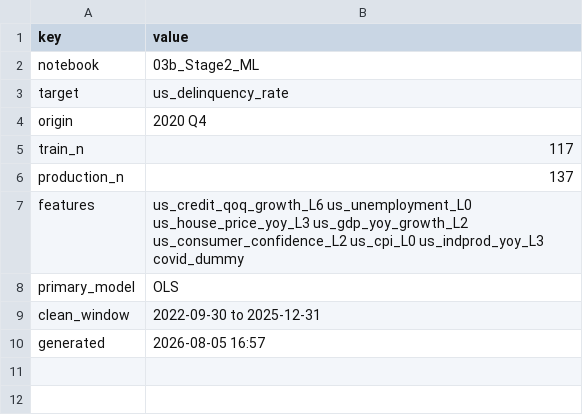
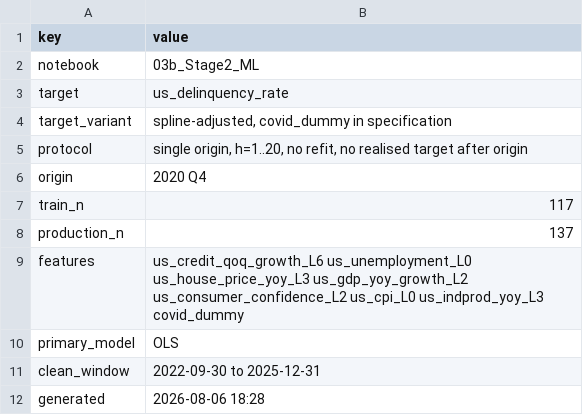
Before and after one commit to hogandan85/ST-498, a CSV file: Stage2_Outputs/ML_run_metadata_US_Q.csv, drawn as a sheet.

```diff
--- a/Stage2_Outputs/ML_run_metadata_US_Q.csv
+++ b/Stage2_Outputs/ML_run_metadata_US_Q.csv
@@ -3,2 +3,4 @@ notebook,03b_Stage2_ML
 target,us_delinquency_rate
+target_variant,"spline-adjusted, covid_dummy in specification"
+protocol,"single origin, h=1..20, no refit, no realised target after origin"
 origin,2020 Q4
@@ -9,2 +11,2 @@ primary_model,OLS
 clean_window,2022-09-30 to 2025-12-31
-generated,2026-08-05 16:57
+generated,2026-08-06 18:28
```
Also changed, not shown: Stage2_Outputs/ML_PD_forecasts_US_Q.csv, Stage2_Outputs/ML_metrics_US_Q.csv.
